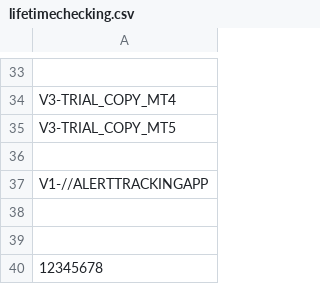
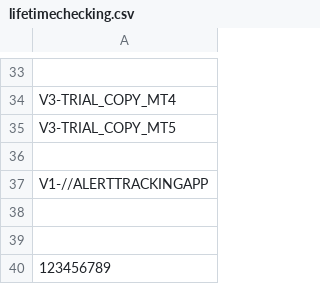
Before and after one commit to infotechniques/infotechniques.github.io, a CSV file: lifetimechecking.csv, drawn as a sheet; only a part is shown, gaps mark what is left out.

Commit message:
Update lifetimechecking.csv

```diff
--- a/lifetimechecking.csv
+++ b/lifetimechecking.csv
@@ -39,2 +39,2 @@ V1-//ALERTTRACKINGAPP
 
-12345678
+123456789
```
